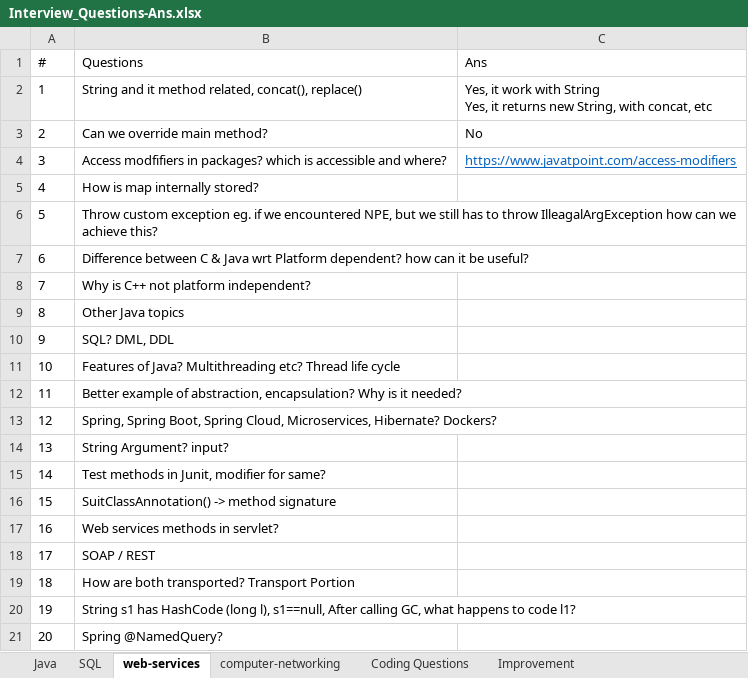
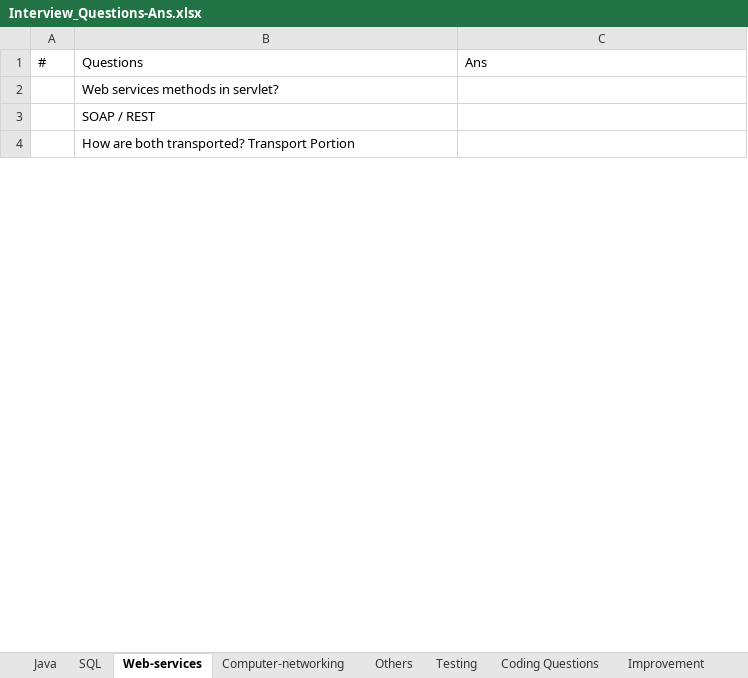
Before and after one commit to CHAITANYA510/Java-Practice, an Excel workbook: Resources-folder/Interview_Questions-Ans.xlsx, sheet Web-services, drawn as a sheet; only a part is shown; values as stored, in another font and other column widths than the file's, no borders; removed rows and columns are numbered as before the commit, all else as after; ↵ is a line break in a cell; the diff covers the shown part only; the diff names each change by its address in the sheet, - before the commit and + after, or states it on an @@ line.

Commit message:
updated Java imp questions pdf

```diff
--- a/Resources-folder/Interview_Questions-Ans.xlsx (sheet Web-services)
+++ b/Resources-folder/Interview_Questions-Ans.xlsx (sheet Web-services)
-sheet tab: web-services
+sheet tab: Web-services
-sheet tab: computer-networking
+sheet tab: Computer-networking
+sheet tab: Others
+sheet tab: Testing
-row 2: 1 | String and it method related, concat(), replace() | Yes, it work with String ↵ Yes, it returns new String, with concat, etc
-row 3: 2 | Can we override main method? | No
-row 4: 3 | Access modfifiers in packages? which is accessible and where? | https://www.javatpoint.com/access-modifiers
-row 5: 4 | How is map internally stored?
-row 6: 5 | Throw custom exception eg. if we encountered NPE, but we still has to throw IlleagalArgException how can we achieve this?
-row 7: 6 | Difference between C & Java wrt Platform dependent? how can it be useful?
-row 8: 7 | Why is C++ not platform independent?
-row 9: 8 | Other Java topics
-row 10: 9 | SQL? DML, DDL
-row 11: 10 | Features of Java? Multithreading etc? Thread life cycle
-row 12: 11 | Better example of abstraction, encapsulation? Why is it needed?
-row 13: 12 | Spring, Spring Boot, Spring Cloud, Microservices, Hibernate? Dockers?
-row 14: 13 | String Argument? input?
-row 15: 14 | Test methods in Junit, modifier for same?
-row 16: 15 | SuitClassAnnotation() -> method signature
-A2: 16
+A2: (empty)
-A3: 17
+A3: (empty)
-A4: 18
+A4: (empty)
-row 20: 19 | String s1 has HashCode (long l), s1==null, After calling GC, what happens to code l1?
-row 21: 20 | Spring @NamedQuery?
```
Also changed, not shown: 24 removed rows and 1 edited cell elsewhere in this sheet, sheet SQL, sheet Computer-networking, sheet Java, sheet Improvement, 1 other file.
